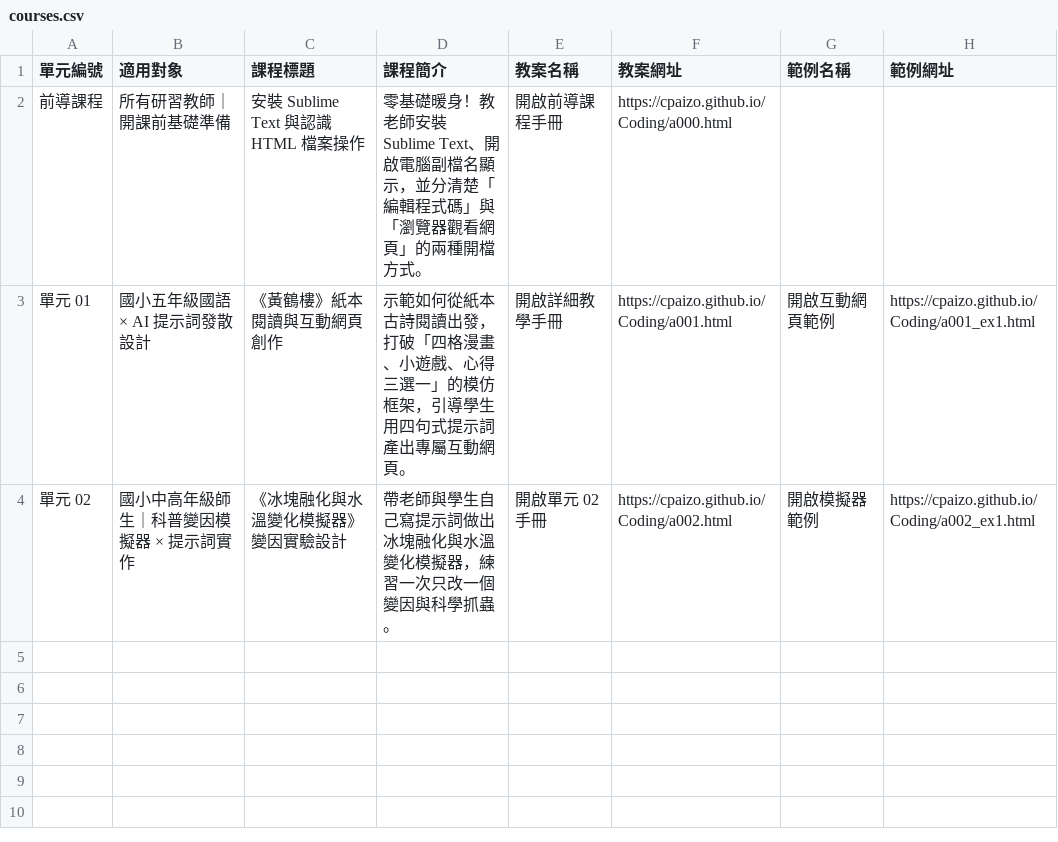
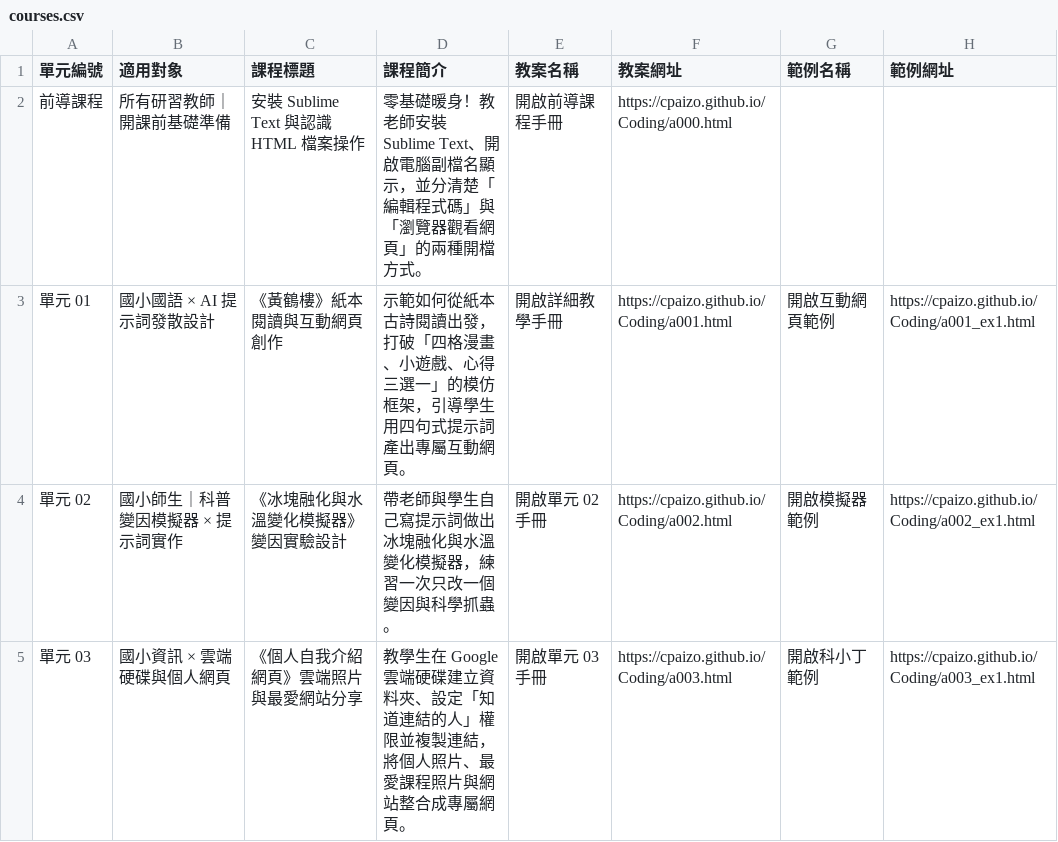
Before and after one commit to cpaizo/cpaizo.github.io, a CSV file: Coding/courses.csv, drawn as a sheet.

Commit message:
Update courses.csv

```diff
--- a/Coding/courses.csv
+++ b/Coding/courses.csv
@@ -2,3 +2,4 @@
 前導課程,所有研習教師｜開課前基礎準備,安裝 Sublime Text 與認識 HTML 檔案操作,零基礎暖身！教老師安裝 Sublime Text、開啟電腦副檔名顯示，並分清楚「編輯程式碼」與「瀏覽器觀看網頁」的兩種開檔方式。,開啟前導課程手冊,https://cpaizo.github.io/Coding/a000.html,,
-單元 01,國小五年級國語 × AI 提示詞發散設計,《黃鶴樓》紙本閱讀與互動網頁創作,示範如何從紙本古詩閱讀出發，打破「四格漫畫、小遊戲、心得三選一」的模仿框架，引導學生用四句式提示詞產出專屬互動網頁。,開啟詳細教學手冊,https://cpaizo.github.io/Coding/a001.html,開啟互動網頁範例,https://cpaizo.github.io/Coding/a001_ex1.html
-單元 02,國小中高年級師生｜科普變因模擬器 × 提示詞實作,《冰塊融化與水溫變化模擬器》變因實驗設計,帶老師與學生自己寫提示詞做出冰塊融化與水溫變化模擬器，練習一次只改一個變因與科學抓蟲。,開啟單元 02 手冊,https://cpaizo.github.io/Coding/a002.html,開啟模擬器範例,https://cpaizo.github.io/Coding/a002_ex1.html
+單元 01,國小國語 × AI 提示詞發散設計,《黃鶴樓》紙本閱讀與互動網頁創作,示範如何從紙本古詩閱讀出發，打破「四格漫畫、小遊戲、心得三選一」的模仿框架，引導學生用四句式提示詞產出專屬互動網頁。,開啟詳細教學手冊,https://cpaizo.github.io/Coding/a001.html,開啟互動網頁範例,https://cpaizo.github.io/Coding/a001_ex1.html
+單元 02,國小師生｜科普變因模擬器 × 提示詞實作,《冰塊融化與水溫變化模擬器》變因實驗設計,帶老師與學生自己寫提示詞做出冰塊融化與水溫變化模擬器，練習一次只改一個變因與科學抓蟲。,開啟單元 02 手冊,https://cpaizo.github.io/Coding/a002.html,開啟模擬器範例,https://cpaizo.github.io/Coding/a002_ex1.html
+單元 03,國小資訊 × 雲端硬碟與個人網頁,《個人自我介紹網頁》雲端照片與最愛網站分享,教學生在 Google 雲端硬碟建立資料夾、設定「知道連結的人」權限並複製連結，將個人照片、最愛課程照片與網站整合成專屬網頁。,開啟單元 03 手冊,https://cpaizo.github.io/Coding/a003.html,開啟科小丁範例,https://cpaizo.github.io/Coding/a003_ex1.html
```
